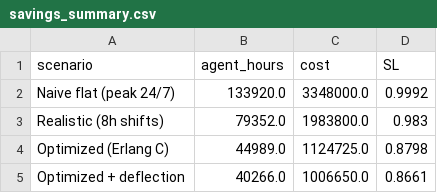
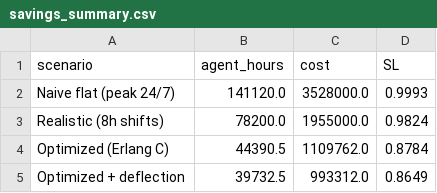
Before and after one commit to hollywood-an/delta-staffing-optimizer, a CSV file: outputs/dashboard/savings_summary.csv, drawn as a sheet.

Commit message:
fix: baseline forecast excludes IROP days; dashboard polish
- forecast: blank IROP days out of training so weather spikes don't inflate
  the 95% band (~18.6k -> ~4.3k tall, no longer below zero); normal-day
  MAPE 8.7% -> 9.7%
- dashboard: Mon->Sun heatmap, colour bar no longer overlaps the reason
  chart, fills the browser width, headline tile = savings vs 8h shifts
- savings_summary.csv keeps half-hour agent-hours so costs match the
  dashboard exactly
- TABLEAU_GUIDE: volume-weighted KPI formulas + refreshed numbers
- regenerated forecast, staffing plan, dashboard CSVs/HTML, and figures

```diff
--- a/outputs/dashboard/savings_summary.csv
+++ b/outputs/dashboard/savings_summary.csv
@@ -1,5 +1,5 @@
 scenario,agent_hours,cost,SL
-Naive flat (peak 24/7),133920.0,3348000.0,0.9992
-Realistic (8h shifts),79352.0,1983800.0,0.983
-Optimized (Erlang C),44989.0,1124725.0,0.8798
-Optimized + deflection,40266.0,1006650.0,0.8661
+Naive flat (peak 24/7),141120.0,3528000.0,0.9993
+Realistic (8h shifts),78200.0,1955000.0,0.9824
+Optimized (Erlang C),44390.5,1109762.0,0.8784
+Optimized + deflection,39732.5,993312.0,0.8649
```
Also changed, not shown: data/processed/forecast.csv, data/processed/staffing_plan.csv, 9 other files.
